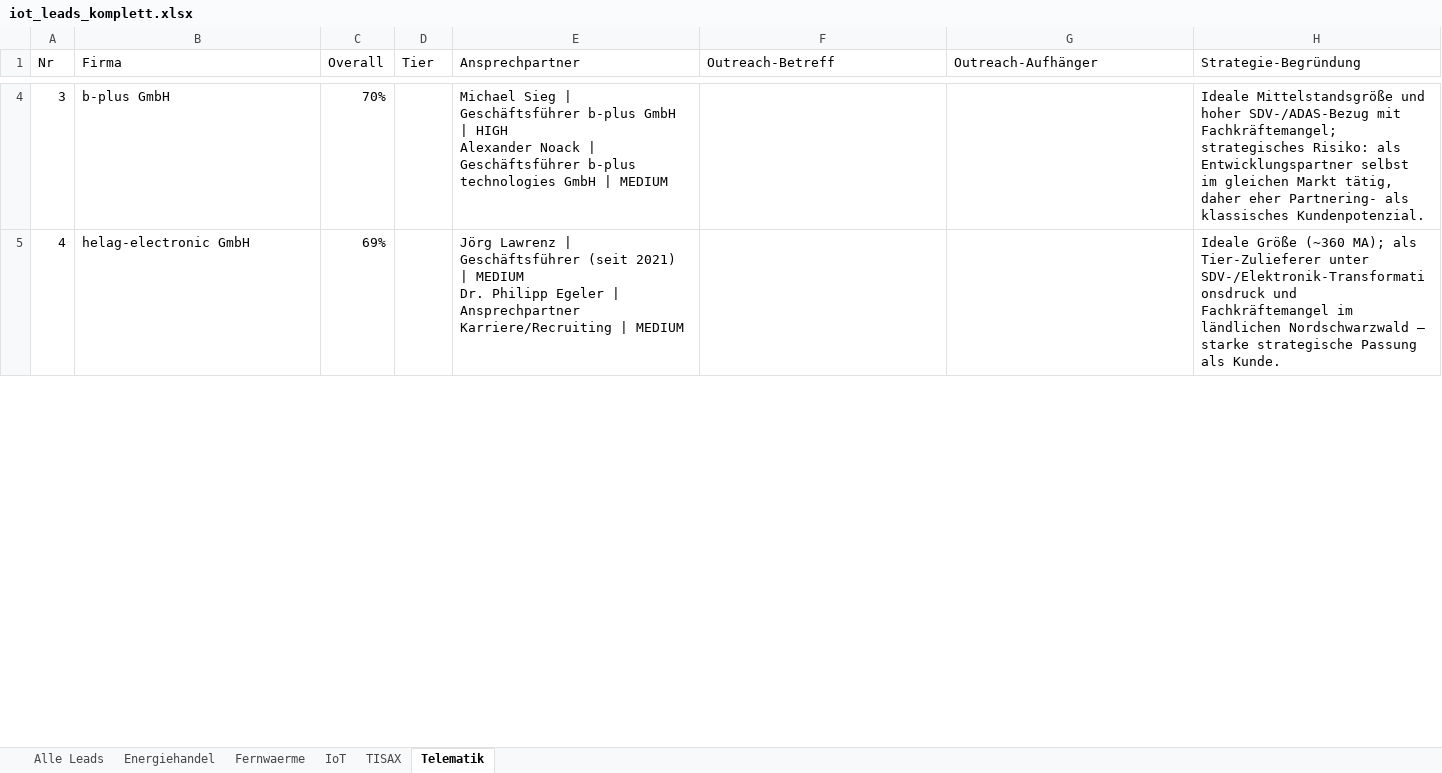
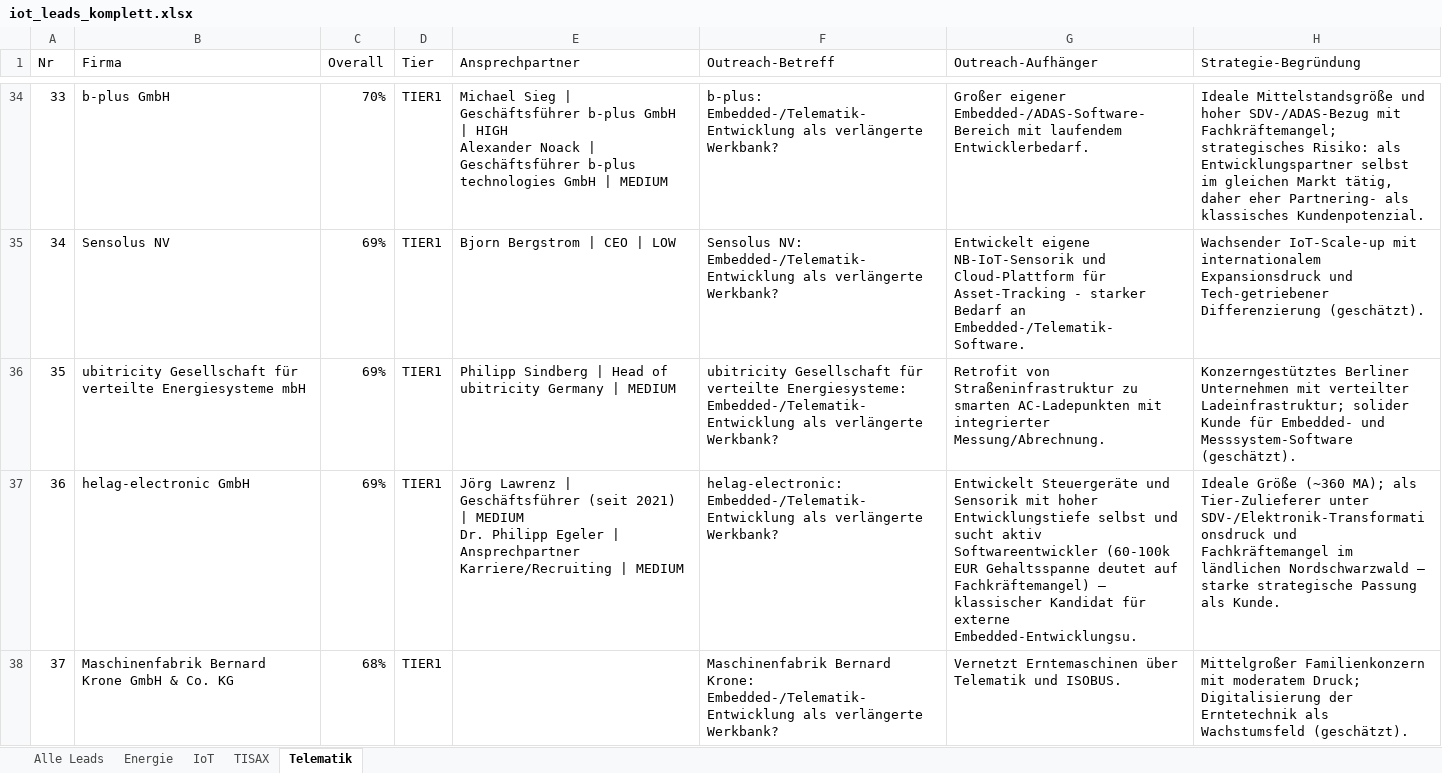
Before and after one commit to MarcHoeppnerGermany/sales-funnel, an Excel workbook: iot_leads_komplett.xlsx, sheet Telematik, drawn as a sheet; only a part is shown, gaps mark what is left out; values as stored, in another font and other column widths than the file's, no cell formats; addresses are those after the commit; the diff covers the shown part only; the diff names each change by its address in the sheet, - before the commit and + after, or states it on an @@ line.

```diff
--- a/iot_leads_komplett.xlsx (sheet Telematik)
+++ b/iot_leads_komplett.xlsx (sheet Telematik)
-sheet tab: Energiehandel
+sheet tab: Energie
-sheet tab: Fernwaerme
@@ column A (Nr) renumbered from row 8 down @@
-D34 (Tier): (empty)
+D34 (Tier): TIER1
-F34 (Outreach-Betreff): (empty)
+F34 (Outreach-Betreff): b-plus: Embedded-/Telematik-Entwicklung als verlängerte Werkbank?
-G34 (Outreach-Aufhänger): (empty)
+G34 (Outreach-Aufhänger): Großer eigener Embedded-/ADAS-Software-Bereich mit laufendem Entwicklerbedarf.
+row 35: 34 | Sensolus NV | 69% | TIER1 | Bjorn Bergstrom | CEO | LOW | Sensolus NV: Embedded-/Telematik-Entwicklung als verlängerte Werkbank? | Entwickelt eigene NB-IoT-Sensorik und Cloud-Plattform für Asset-Tracking - starker Bedarf an Embedded-/Telematik-Software. | Wachsender IoT-Scale-up mit internationalem Expansionsdruck und Tech-getriebener Differenzierung (geschätzt).
+row 36: 35 | ubitricity Gesellschaft für verteilte Energiesysteme mbH | 69% | TIER1 | Philipp Sindberg | Head of ubitricity Germany | MEDIUM | ubitricity Gesellschaft für verteilte Energiesysteme: Embedded-/Telematik-Entwicklung als verlängerte Werkbank? | Retrofit von Straßeninfrastruktur zu smarten AC-Ladepunkten mit integrierter Messung/Abrechnung. | Konzerngestütztes Berliner Unternehmen mit verteilter Ladeinfrastruktur; solider Kunde für Embedded- und Messsystem-Software (geschätzt).
-D37 (Tier): (empty)
+D37 (Tier): TIER1
-F37 (Outreach-Betreff): (empty)
+F37 (Outreach-Betreff): helag-electronic: Embedded-/Telematik-Entwicklung als verlängerte Werkbank?
-G37 (Outreach-Aufhänger): (empty)
+G37 (Outreach-Aufhänger): Entwickelt Steuergeräte und Sensorik mit hoher Entwicklungstiefe selbst und sucht aktiv Softwareentwickler (60-100k EUR Gehaltsspanne deutet auf Fachkräftemangel) — klassischer Kandidat für externe Embedded-Entwicklungsu.
+row 38: 37 | Maschinenfabrik Bernard Krone GmbH & Co. KG | 68% | TIER1 |  | Maschinenfabrik Bernard Krone: Embedded-/Telematik-Entwicklung als verlängerte Werkbank? | Vernetzt Erntemaschinen über Telematik und ISOBUS. | Mittelgroßer Familienkonzern mit moderatem Druck; Digitalisierung der Erntetechnik als Wachstumsfeld (geschätzt).
```
Also changed, not shown: 74 added rows and 56 edited cells elsewhere in this sheet, sheet Alle Leads, sheet Energie, sheet TISAX, sheet IoT, cell formats, 43 other files.
